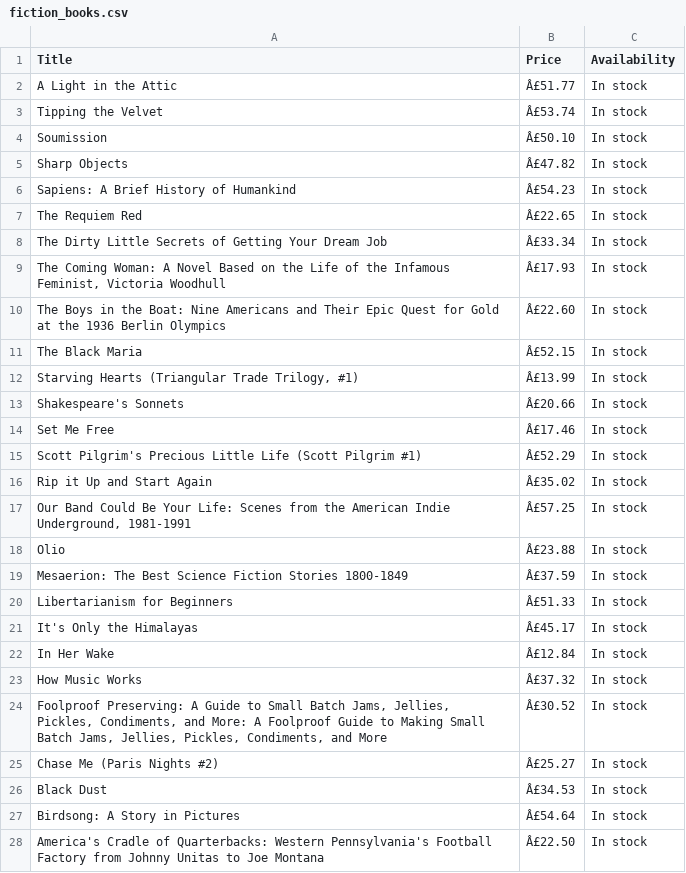
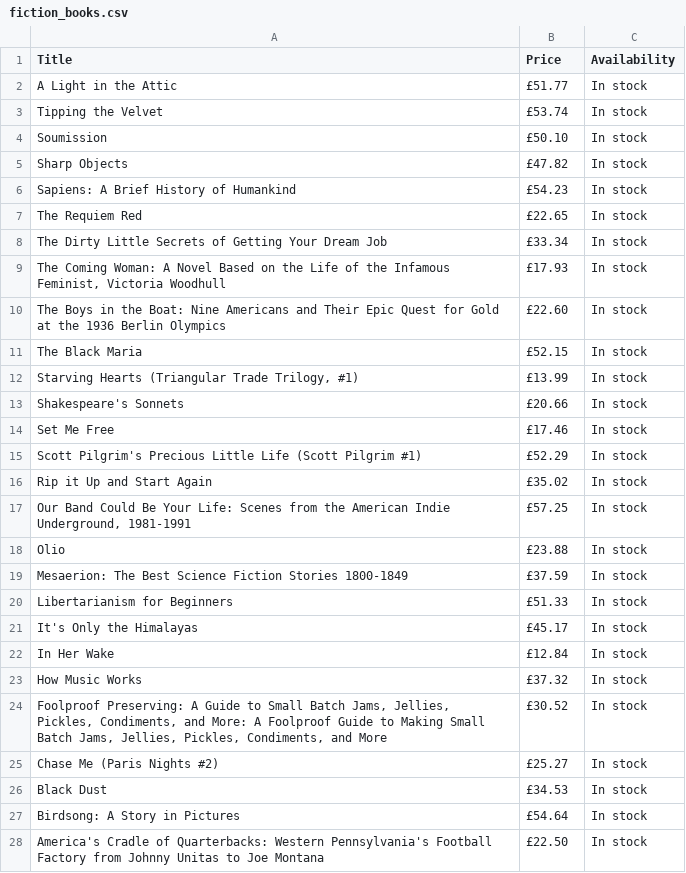
Before and after one commit to worldwarwater/Data-Analytics.github.io, a CSV file: book_scraper/fiction_books.csv, drawn as a sheet; only a part is shown; the diff covers the shown part only.

```diff
--- a/book_scraper/fiction_books.csv
+++ b/book_scraper/fiction_books.csv
@@ -1,28 +1,28 @@
 Title,Price,Availability
-A Light in the Attic,Â£51.77,In stock
-Tipping the Velvet,Â£53.74,In stock
-Soumission,Â£50.10,In stock
-Sharp Objects,Â£47.82,In stock
-Sapiens: A Brief History of Humankind,Â£54.23,In stock
-The Requiem Red,Â£22.65,In stock
-The Dirty Little Secrets of Getting Your Dream Job,Â£33.34,In stock
-"The Coming Woman: A Novel Based on the Life of the Infamous Feminist, Victoria Woodhull",Â£17.93,In stock
-The Boys in the Boat: Nine Americans and Their Epic Quest for Gold at the 1936 Berlin Olympics,Â£22.60,In stock
-The Black Maria,Â£52.15,In stock
-"Starving Hearts (Triangular Trade Trilogy, #1)",Â£13.99,In stock
-Shakespeare's Sonnets,Â£20.66,In stock
-Set Me Free,Â£17.46,In stock
-Scott Pilgrim's Precious Little Life (Scott Pilgrim #1),Â£52.29,In stock
-Rip it Up and Start Again,Â£35.02,In stock
-"Our Band Could Be Your Life: Scenes from the American Indie Underground, 1981-1991",Â£57.25,In stock
-Olio,Â£23.88,In stock
-Mesaerion: The Best Science Fiction Stories 1800-1849,Â£37.59,In stock
-Libertarianism for Beginners,Â£51.33,In stock
-It's Only the Himalayas,Â£45.17,In stock
-In Her Wake,Â£12.84,In stock
-How Music Works,Â£37.32,In stock
-"Foolproof Preserving: A Guide to Small Batch Jams, Jellies, Pickles, Condiments, and More: A Foolproof Guide to Making Small Batch Jams, Jellies, Pickles, Condiments, and More",Â£30.52,In stock
-Chase Me (Paris Nights #2),Â£25.27,In stock
-Black Dust,Â£34.53,In stock
-Birdsong: A Story in Pictures,Â£54.64,In stock
-America's Cradle of Quarterbacks: Western Pennsylvania's Football Factory from Johnny Unitas to Joe Montana,Â£22.50,In stock
+A Light in the Attic,£51.77,In stock
+Tipping the Velvet,£53.74,In stock
+Soumission,£50.10,In stock
+Sharp Objects,£47.82,In stock
+Sapiens: A Brief History of Humankind,£54.23,In stock
+The Requiem Red,£22.65,In stock
+The Dirty Little Secrets of Getting Your Dream Job,£33.34,In stock
+"The Coming Woman: A Novel Based on the Life of the Infamous Feminist, Victoria Woodhull",£17.93,In stock
+The Boys in the Boat: Nine Americans and Their Epic Quest for Gold at the 1936 Berlin Olympics,£22.60,In stock
+The Black Maria,£52.15,In stock
+"Starving Hearts (Triangular Trade Trilogy, #1)",£13.99,In stock
+Shakespeare's Sonnets,£20.66,In stock
+Set Me Free,£17.46,In stock
+Scott Pilgrim's Precious Little Life (Scott Pilgrim #1),£52.29,In stock
+Rip it Up and Start Again,£35.02,In stock
+"Our Band Could Be Your Life: Scenes from the American Indie Underground, 1981-1991",£57.25,In stock
+Olio,£23.88,In stock
+Mesaerion: The Best Science Fiction Stories 1800-1849,£37.59,In stock
+Libertarianism for Beginners,£51.33,In stock
+It's Only the Himalayas,£45.17,In stock
+In Her Wake,£12.84,In stock
+How Music Works,£37.32,In stock
+"Foolproof Preserving: A Guide to Small Batch Jams, Jellies, Pickles, Condiments, and More: A Foolproof Guide to Making Small Batch Jams, Jellies, Pickles, Condiments, and More",£30.52,In stock
+Chase Me (Paris Nights #2),£25.27,In stock
+Black Dust,£34.53,In stock
+Birdsong: A Story in Pictures,£54.64,In stock
+America's Cradle of Quarterbacks: Western Pennsylvania's Football Factory from Johnny Unitas to Joe Montana,£22.50,In stock
```
Also changed, not shown: 13 edited cells elsewhere in this file, 13 other files.
